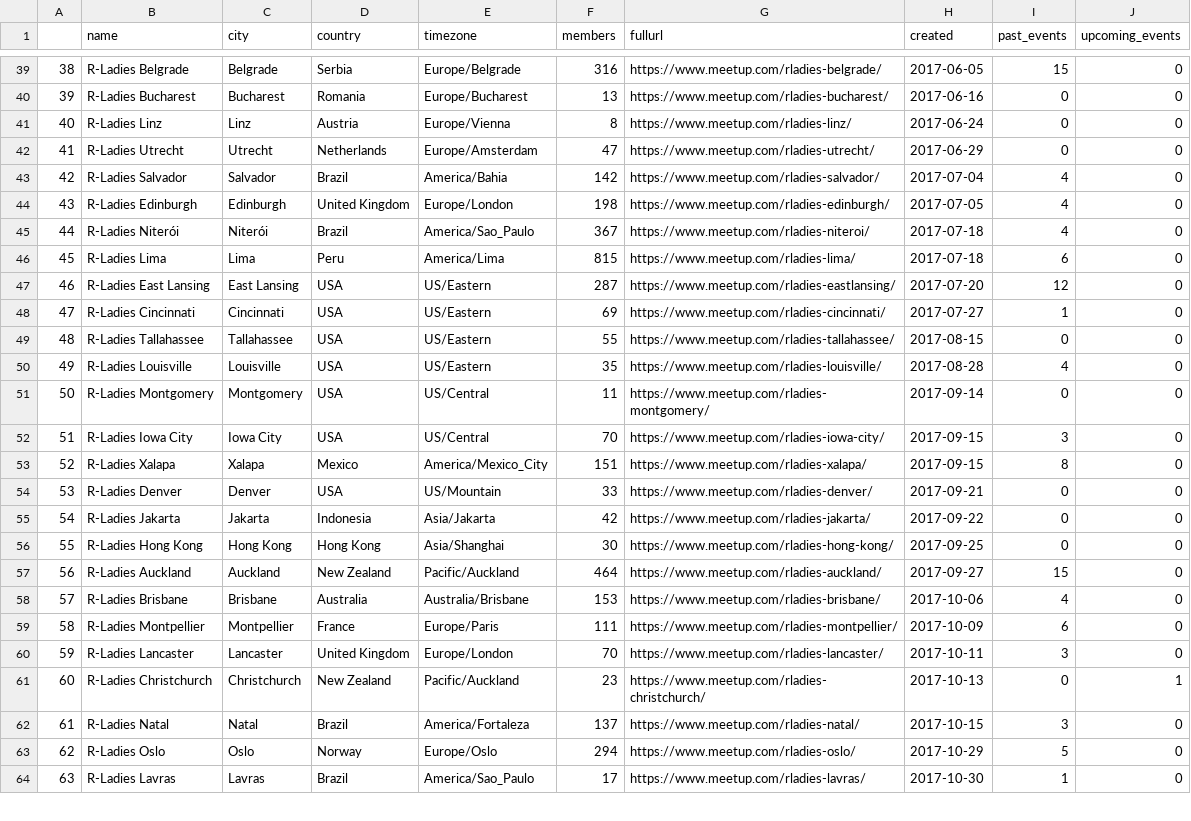
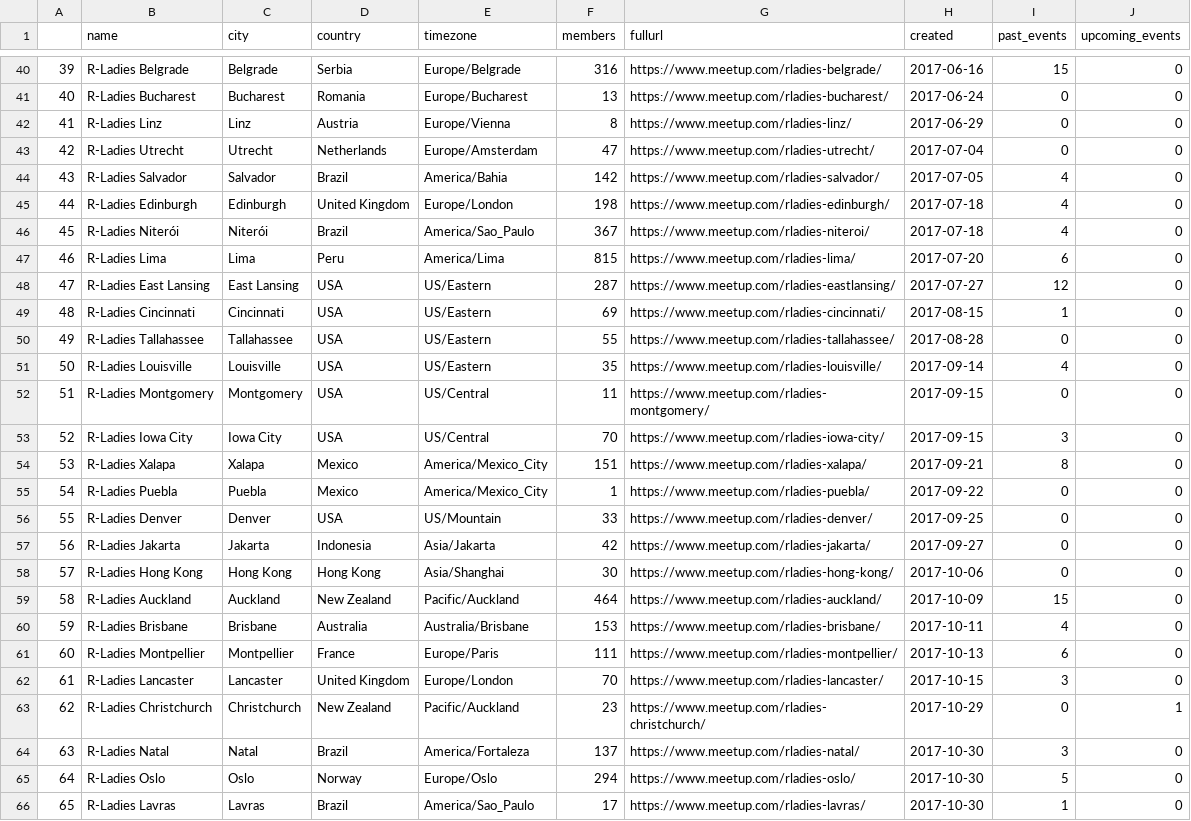
Before and after one commit to benubah/r-community-explorer, a CSV file: docs/data/rladies.csv, drawn as a sheet; only a part is shown, gaps mark what is left out; addresses are those after the commit; the diff covers the shown part only; the diff names each change by its address in the sheet, - before the commit and + after, or states it on an @@ line.

```diff
--- a/docs/data/rladies.csv
+++ b/docs/data/rladies.csv
@@ column A renumbered from row 14 down @@
-H40 (created): 2017-06-05
+H40 (created): 2017-06-16
-H41 (created): 2017-06-16
+H41 (created): 2017-06-24
-H42 (created): 2017-06-24
+H42 (created): 2017-06-29
-H43 (created): 2017-06-29
+H43 (created): 2017-07-04
-H44 (created): 2017-07-04
+H44 (created): 2017-07-05
-H45 (created): 2017-07-05
+H45 (created): 2017-07-18
-H47 (created): 2017-07-18
+H47 (created): 2017-07-20
-H48 (created): 2017-07-20
+H48 (created): 2017-07-27
-H49 (created): 2017-07-27
+H49 (created): 2017-08-15
-H50 (created): 2017-08-15
+H50 (created): 2017-08-28
-H51 (created): 2017-08-28
+H51 (created): 2017-09-14
-H52 (created): 2017-09-14
+H52 (created): 2017-09-15
-H54 (created): 2017-09-15
+H54 (created): 2017-09-21
+row 55: 54 | R-Ladies Puebla | Puebla | Mexico | America/Mexico_City | 1 | https://www.meetup.com/rladies-puebla/ | 2017-09-22 | 0 | 0
-H56 (created): 2017-09-21
+H56 (created): 2017-09-25
-H57 (created): 2017-09-22
+H57 (created): 2017-09-27
-H58 (created): 2017-09-25
+H58 (created): 2017-10-06
-H59 (created): 2017-09-27
+H59 (created): 2017-10-09
-H60 (created): 2017-10-06
+H60 (created): 2017-10-11
-H61 (created): 2017-10-09
+H61 (created): 2017-10-13
-H62 (created): 2017-10-11
+H62 (created): 2017-10-15
-H63 (created): 2017-10-13
+H63 (created): 2017-10-29
-H64 (created): 2017-10-15
+H64 (created): 2017-10-30
-H65 (created): 2017-10-29
+H65 (created): 2017-10-30
```
Also changed, not shown: 1 added row and 127 edited cells elsewhere in this file, docs/data/rugs.csv, 6 other files.
